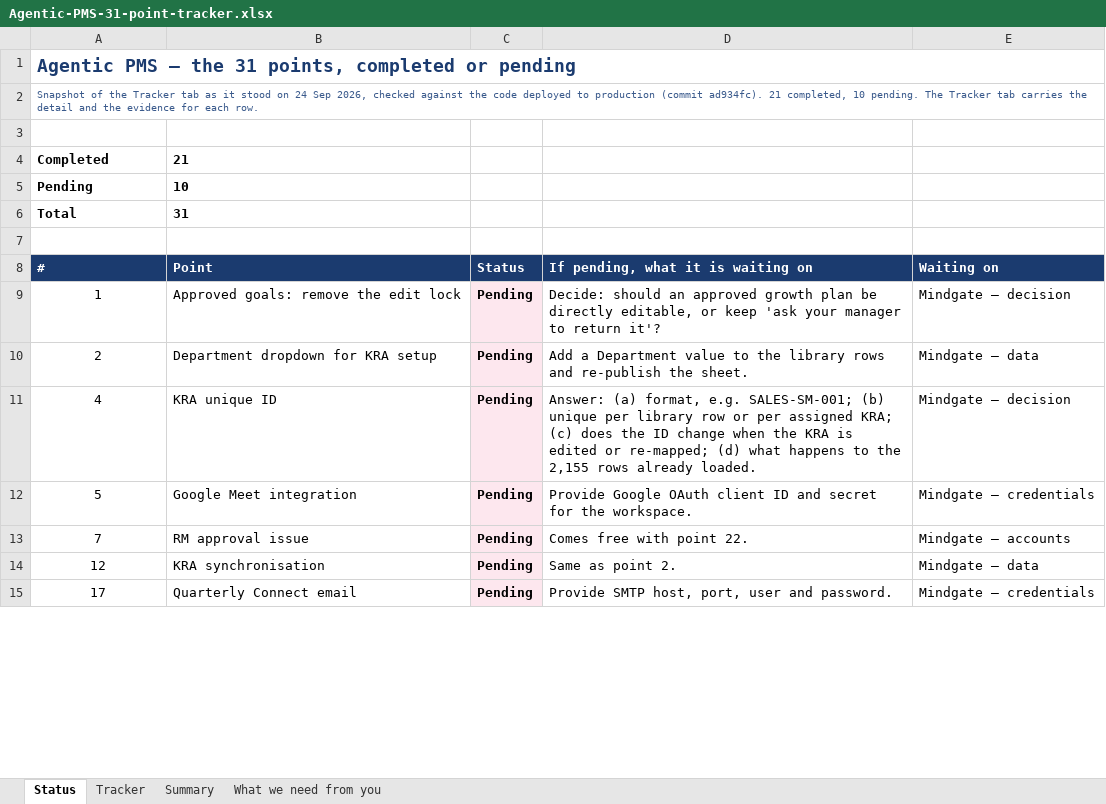
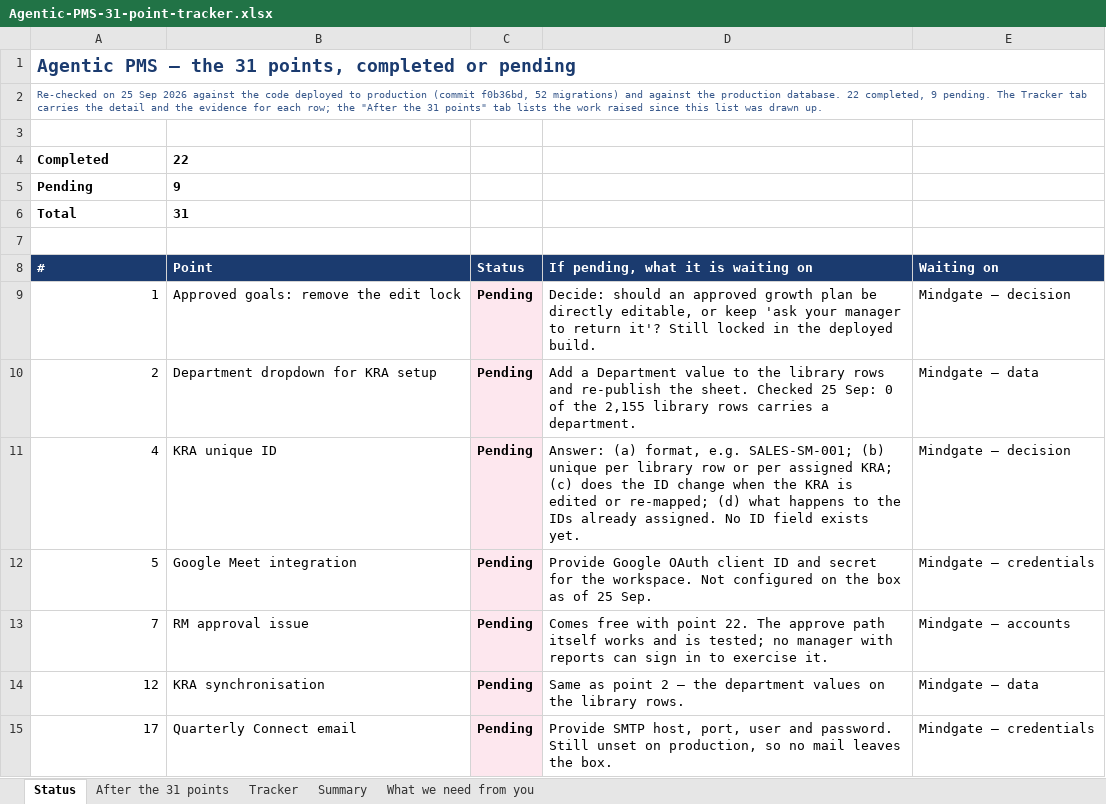
Before and after one commit to shreynigam63/Mindgate-PMS, an Excel workbook: docs/Agentic-PMS-31-point-tracker.xlsx, sheet Status, drawn as a sheet; only a part is shown; values as stored, in another font and other column widths than the file's, no borders; the diff covers the shown part only; the diff names each change by its address in the sheet, - before the commit and + after, or states it on an @@ line.

```diff
--- a/docs/Agentic-PMS-31-point-tracker.xlsx (sheet Status)
+++ b/docs/Agentic-PMS-31-point-tracker.xlsx (sheet Status)
+sheet tab: After the 31 points
-A2 (#): Snapshot of the Tracker tab as it stood on 24 Sep 2026, checked against the code deployed to production (commit ad934fc). 21 completed, 10 pending. The Tracker tab carries the detail and the evidence for each row.
+A2 (#): Re-checked on 25 Sep 2026 against the code deployed to production (commit f0b36bd, 52 migrations) and against the production database. 22 completed, 9 pending. The Tracker tab carries the detail and the evidence for each row; the "After the 31 points" tab lists the work raised since this list was drawn up.
-B4 (Point): 21
+B4 (Point): 22
-B5 (Point): 10
+B5 (Point): 9
-A9:A15 alignment: center
+A9:A15 alignment: right
-D9: …return it'?
+D9: …return it'? Still locked in the deployed build.
-D10: …the sheet.
+D10: …the sheet. Checked 25 Sep: 0 of the 2,155 library rows carries a department.
-D11: …to the 2,155 rows already loaded.
+D11: …to the IDs already assigned. No ID field exists yet.
-D12: …the workspace.
+D12: …the workspace. Not configured on the box as of 25 Sep.
-D13: …point 22.
+D13: …point 22. The approve path itself works and is tested; no manager with reports can sign in to exercise it.
-D14: Same as point 2.
+D14: Same as point 2 — the department values on the library rows.
-D15: …and password.
+D15: …and password. Still unset on production, so no mail leaves the box.
```
Also changed, not shown: 1 added row, 1 removed row, 4 edited cells and cell formats elsewhere in this sheet, sheet Tracker.
